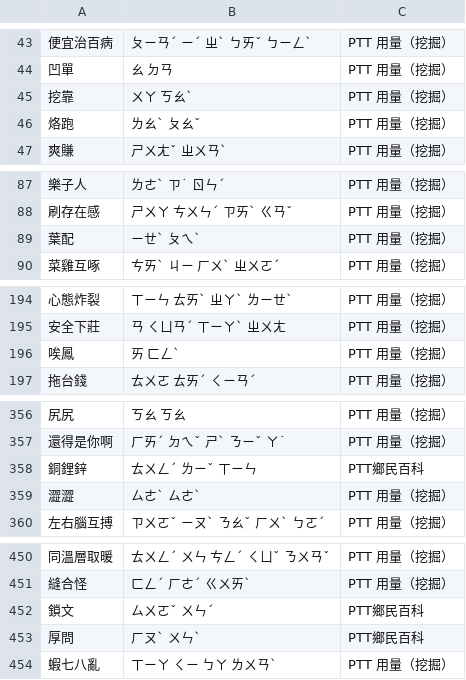
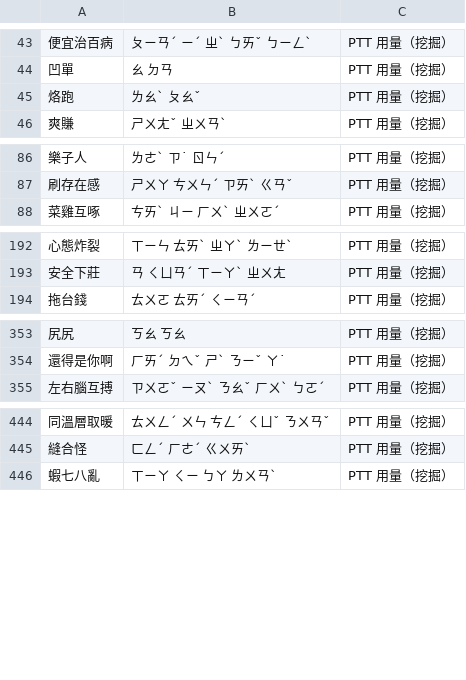
Before and after one commit to Nanako0129/shanjie, a TSV file: data/lexicon/slang-add.tsv, drawn as a sheet; only a part is shown, gaps mark what is left out; the diff covers the shown part only.

```diff
--- a/data/lexicon/slang-add.tsv
+++ b/data/lexicon/slang-add.tsv
@@ -44,3 +44,2 @@
 凹單	ㄠ ㄉㄢ	PTT 用量（挖掘）
-挖靠	ㄨㄚ ㄎㄠˋ	PTT 用量（挖掘）
 烙跑	ㄌㄠˋ ㄆㄠˇ	PTT 用量（挖掘）
@@ -88,3 +87,2 @@
 刷存在感	ㄕㄨㄚ ㄘㄨㄣˊ ㄗㄞˋ ㄍㄢˇ	PTT 用量（挖掘）
-葉配	ㄧㄝˋ ㄆㄟˋ	PTT 用量（挖掘）
 菜雞互啄	ㄘㄞˋ ㄐㄧ ㄏㄨˋ ㄓㄨㄛˊ	PTT 用量（挖掘）
@@ -195,3 +193,2 @@
 安全下莊	ㄢ ㄑㄩㄢˊ ㄒㄧㄚˋ ㄓㄨㄤ	PTT 用量（挖掘）
-唉鳳	ㄞ ㄈㄥˋ	PTT 用量（挖掘）
 拖台錢	ㄊㄨㄛ ㄊㄞˊ ㄑㄧㄢˊ	PTT 用量（挖掘）
@@ -357,4 +354,2 @@
 還得是你啊	ㄏㄞˊ ㄉㄟˇ ㄕˋ ㄋㄧˇ ㄚ˙	PTT 用量（挖掘）
-銅鋰鋅	ㄊㄨㄥˊ ㄌㄧˇ ㄒㄧㄣ	PTT鄉民百科
-澀澀	ㄙㄜˋ ㄙㄜˋ	PTT 用量（挖掘）
 左右腦互搏	ㄗㄨㄛˇ ㄧㄡˋ ㄋㄠˇ ㄏㄨˋ ㄅㄛˊ	PTT 用量（挖掘）
@@ -451,4 +445,2 @@
 縫合怪	ㄈㄥˊ ㄏㄜˊ ㄍㄨㄞˋ	PTT 用量（挖掘）
-鎖文	ㄙㄨㄛˇ ㄨㄣˊ	PTT鄉民百科
-厚問	ㄏㄡˋ ㄨㄣˋ	PTT鄉民百科
 蝦七八亂	ㄒㄧㄚ ㄑㄧ ㄅㄚ ㄌㄨㄢˋ	PTT 用量（挖掘）
```
Also changed, not shown: 2 removed rows elsewhere in this file, 6 other files.
